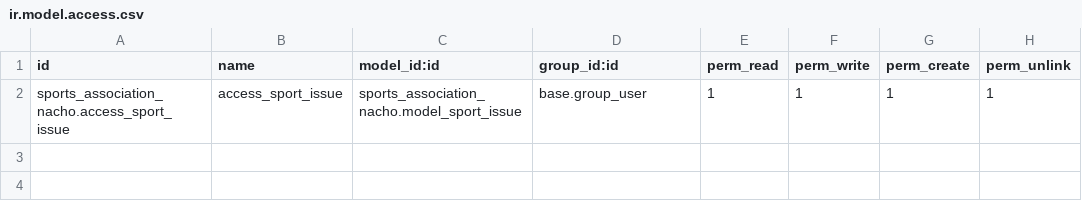
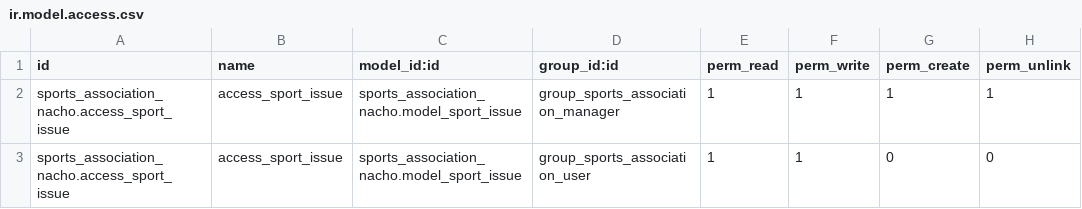
Before and after one commit to Azurestyle/cursoaeodoo2024, a CSV file: sports_association_nacho/security/ir.model.access.csv, drawn as a sheet.

```diff
--- a/sports_association_nacho/security/ir.model.access.csv
+++ b/sports_association_nacho/security/ir.model.access.csv
@@ -1,2 +1,3 @@
 id,name,model_id:id,group_id:id,perm_read,perm_write,perm_create,perm_unlink
-sports_association_nacho.access_sport_issue,access_sport_issue,sports_association_nacho.model_sport_issue,base.group_user,1,1,1,1
+sports_association_nacho.access_sport_issue,access_sport_issue,sports_association_nacho.model_sport_issue,group_sports_association_manager,1,1,1,1
+sports_association_nacho.access_sport_issue,access_sport_issue,sports_association_nacho.model_sport_issue,group_sports_association_user,1,1,0,0
```
Also changed, not shown: 3 other files.
